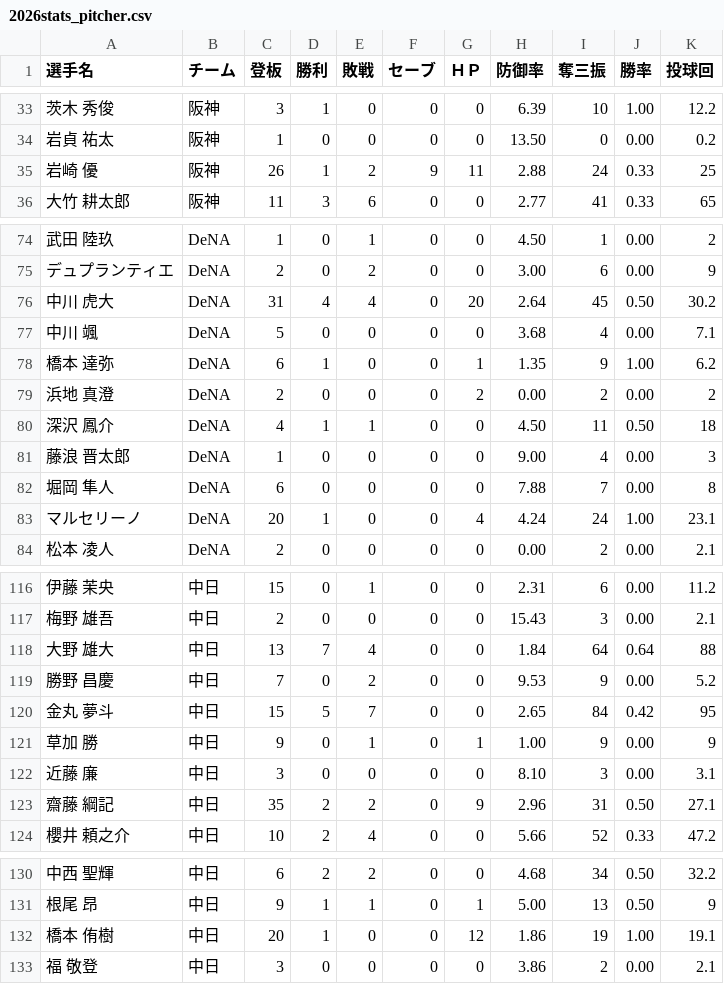
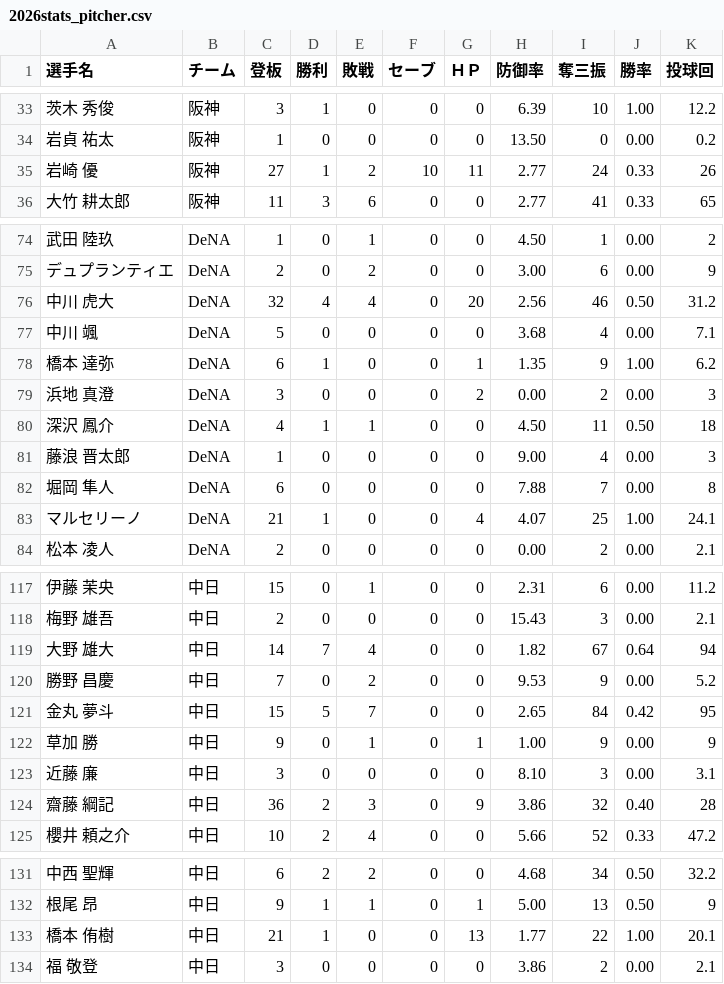
Before and after one commit to hitoshihirai07-hash/player-lens.pages, a CSV file: data/2026stats_pitcher.csv, drawn as a sheet; only a part is shown, gaps mark what is left out; the diff covers the shown part only.

```diff
--- a/data/2026stats_pitcher.csv
+++ b/data/2026stats_pitcher.csv
@@ -34,3 +34,3 @@
 岩貞 祐太,阪神,1,0,0,0,0,13.50,0,0.00,0.2
-岩崎 優,阪神,26,1,2,9,11,2.88,24,0.33,25
+岩崎 優,阪神,27,1,2,10,11,2.77,24,0.33,26
 大竹 耕太郎,阪神,11,3,6,0,0,2.77,41,0.33,65
@@ -75,6 +75,6 @@
 デュプランティエ,DeNA,2,0,2,0,0,3.00,6,0.00,9
-中川 虎大,DeNA,31,4,4,0,20,2.64,45,0.50,30.2
+中川 虎大,DeNA,32,4,4,0,20,2.56,46,0.50,31.2
 中川 颯,DeNA,5,0,0,0,0,3.68,4,0.00,7.1
 橋本 達弥,DeNA,6,1,0,0,1,1.35,9,1.00,6.2
-浜地 真澄,DeNA,2,0,0,0,2,0.00,2,0.00,2
+浜地 真澄,DeNA,3,0,0,0,2,0.00,2,0.00,3
 深沢 鳳介,DeNA,4,1,1,0,0,4.50,11,0.50,18
@@ -82,3 +82,3 @@
 堀岡 隼人,DeNA,6,0,0,0,0,7.88,7,0.00,8
-マルセリーノ,DeNA,20,1,0,0,4,4.24,24,1.00,23.1
+マルセリーノ,DeNA,21,1,0,0,4,4.07,25,1.00,24.1
 松本 凌人,DeNA,2,0,0,0,0,0.00,2,0.00,2.1
@@ -117,3 +118,3 @@
 梅野 雄吾,中日,2,0,0,0,0,15.43,3,0.00,2.1
-大野 雄大,中日,13,7,4,0,0,1.84,64,0.64,88
+大野 雄大,中日,14,7,4,0,0,1.82,67,0.64,94
 勝野 昌慶,中日,7,0,2,0,0,9.53,9,0.00,5.2
@@ -122,3 +123,3 @@
 近藤 廉,中日,3,0,0,0,0,8.10,3,0.00,3.1
-齋藤 綱記,中日,35,2,2,0,9,2.96,31,0.50,27.1
+齋藤 綱記,中日,36,2,3,0,9,3.86,32,0.40,28
 櫻井 頼之介,中日,10,2,4,0,0,5.66,52,0.33,47.2
@@ -131,3 +132,3 @@
 根尾 昂,中日,9,1,1,0,1,5.00,13,0.50,9
-橋本 侑樹,中日,20,1,0,0,12,1.86,19,1.00,19.1
+橋本 侑樹,中日,21,1,0,0,13,1.77,22,1.00,20.1
 福 敬登,中日,3,0,0,0,0,3.86,2,0.00,2.1
```
Also changed, not shown: 2 added rows and 64 edited cells elsewhere in this file, data/2026stats_batter.csv, data/fielding_summary.csv, 8 other files.
